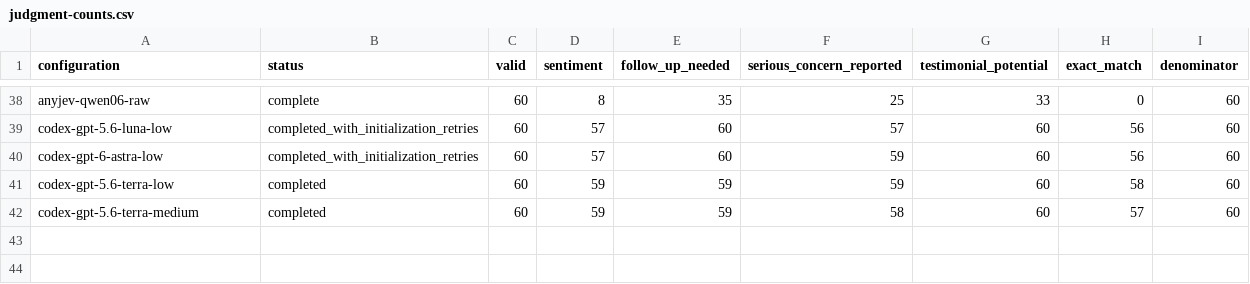
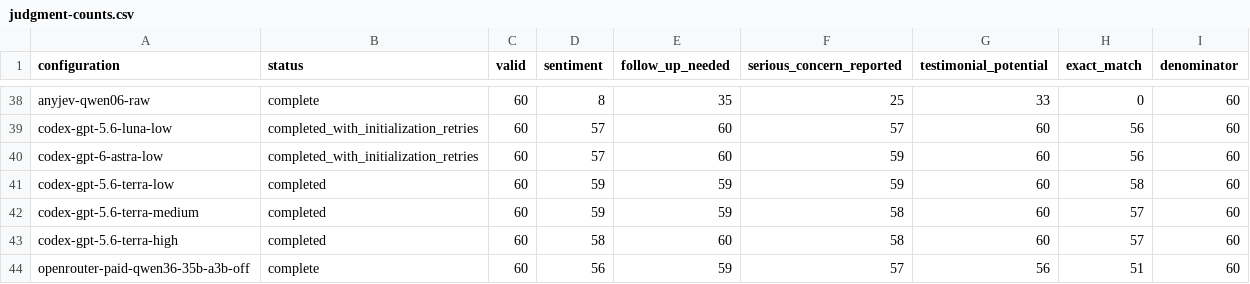
Before and after one commit to adambkovacs/candidate-experience-benchmark, a CSV file: results/comparison/judgment-counts.csv, drawn as a sheet; only a part is shown, gaps mark what is left out; the diff names each change by its address in the sheet, - before the commit and + after, or states it on an @@ line.

Commit message:
Record hosted Qwen completion and add audited attempt resumption

```diff
--- a/results/comparison/judgment-counts.csv
+++ b/results/comparison/judgment-counts.csv
+row 43: codex-gpt-5.6-terra-high | completed | 60 | 58 | 60 | 58 | 60 | 57 | 60
+row 44: openrouter-paid-qwen36-35b-a3b-off | complete | 60 | 56 | 59 | 57 | 56 | 51 | 60
```
Also changed, not shown: 37 other files.
